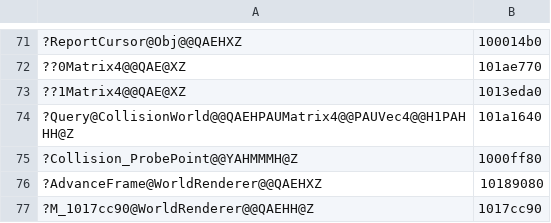
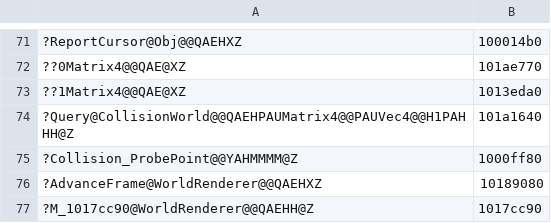
Before and after one commit to ObeseCatLord/Gurumin-Decompilation, a TSV file: decomp/obj_symbols.tsv, drawn as a sheet; only a part is shown, gaps mark what is left out.

```diff
--- a/decomp/obj_symbols.tsv
+++ b/decomp/obj_symbols.tsv
@@ -74,3 +74,3 @@
 ?Query@CollisionWorld@@QAEHPAUMatrix4@@PAUVec4@@H1PAHHH@Z	101a1640
-?Collision_ProbePoint@@YAHMMMH@Z	1000ff80
+?Collision_ProbePoint@@YAHMMMM@Z	1000ff80
 ?AdvanceFrame@WorldRenderer@@QAEHXZ	10189080
```
Also changed, not shown: 25 other files.
